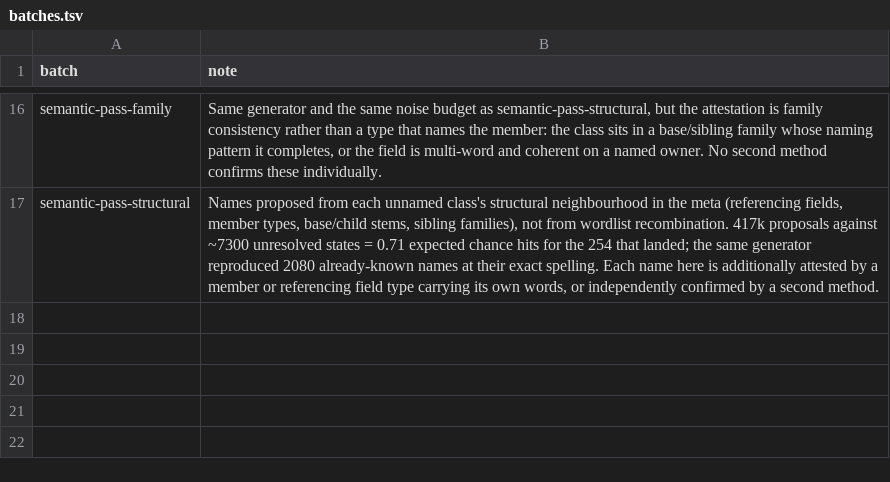
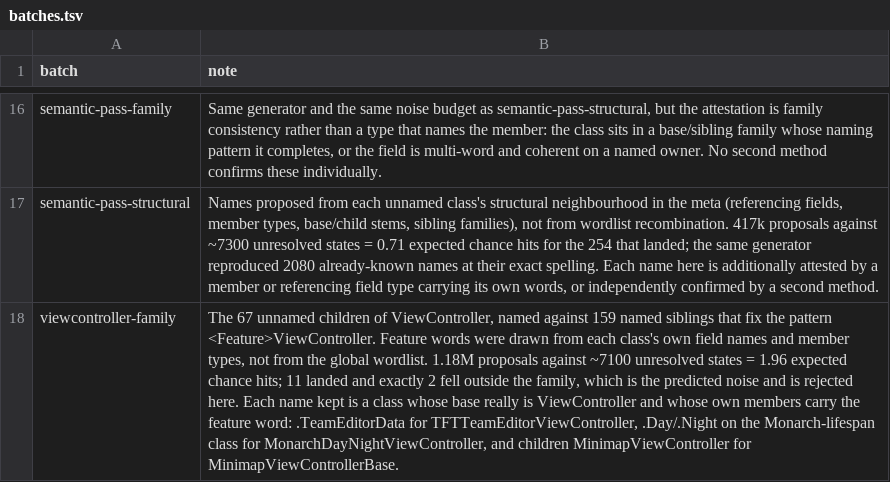
Before and after one commit to LeagueToolkit/lol-meta-classes, a TSV file: hashes/overrides/batches.tsv, drawn as a sheet; only a part is shown, gaps mark what is left out; the diff names each change by its address in the sheet, - before the commit and + after, or states it on an @@ line.

```diff
--- a/hashes/overrides/batches.tsv
+++ b/hashes/overrides/batches.tsv
+row 18: viewcontroller-family | The 67 unnamed children of ViewController, named against 159 named siblings that fix the pattern <Feature>ViewController. Feature words were drawn from each class's own field names and member types, not from the global wordlist. 1.18M proposals against ~7100 unresolved states = 1.96 expected chance hits; 11 landed and exactly 2 fell outside the family, which is the predicted noise and is rejected here. Each name kept is a class whose base really is ViewController and whose own members carry the feature word: .TeamEditorData for TFTTeamEditorViewController, .Day/.Night on the Monarch-lifespan class for MonarchDayNightViewController, and children MinimapViewController for MinimapViewControllerBase.
```
Also changed, not shown: hashes/overrides/ledger.bintypes.tsv, 4 other files.
